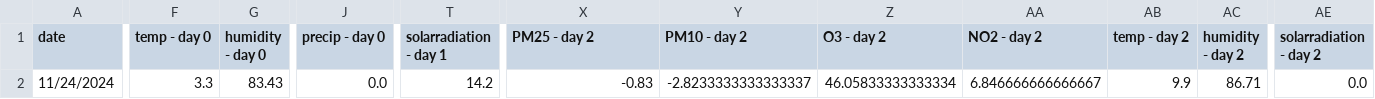
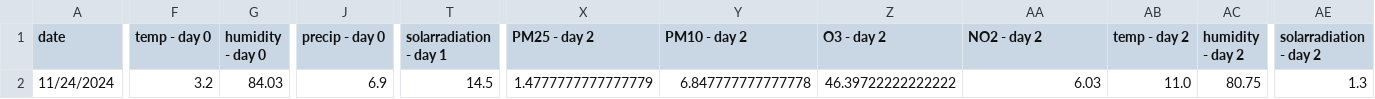
Before and after one commit to atodorov284/air-quality-forecast, a CSV file: data/model_predictions/last_three_days.csv, drawn as a sheet; only a part is shown, gaps mark what is left out; the diff covers the shown part only; the diff names each change by its address in the sheet, - before the commit and + after, or states it on an @@ line.

Commit message:
Update prediction data

```diff
--- a/data/model_predictions/last_three_days.csv
+++ b/data/model_predictions/last_three_days.csv
-F2 (temp - day 0): 3.3
+F2 (temp - day 0): 3.2
-G2 (humidity - day 0): 83.43
+G2 (humidity - day 0): 84.03
-J2 (precip - day 0): 0.0
+J2 (precip - day 0): 6.9
-T2 (solarradiation - day 1): 14.2
+T2 (solarradiation - day 1): 14.5
-X2 (PM25 - day 2): -0.83
+X2 (PM25 - day 2): 1.4777777777777779
-Y2 (PM10 - day 2): -2.8233333333333337
+Y2 (PM10 - day 2): 6.847777777777778
-Z2 (O3 - day 2): 46.05833333333334
+Z2 (O3 - day 2): 46.39722222222222
-AA2 (NO2 - day 2): 6.846666666666667
+AA2 (NO2 - day 2): 6.03
-AB2 (temp - day 2): 9.9
+AB2 (temp - day 2): 11.0
-AC2 (humidity - day 2): 86.71
+AC2 (humidity - day 2): 80.75
-AE2 (solarradiation - day 2): 0.0
+AE2 (solarradiation - day 2): 1.3
```
Also changed, not shown: 1 edited cell elsewhere in this file, data/model_predictions/prediction_data.csv.
